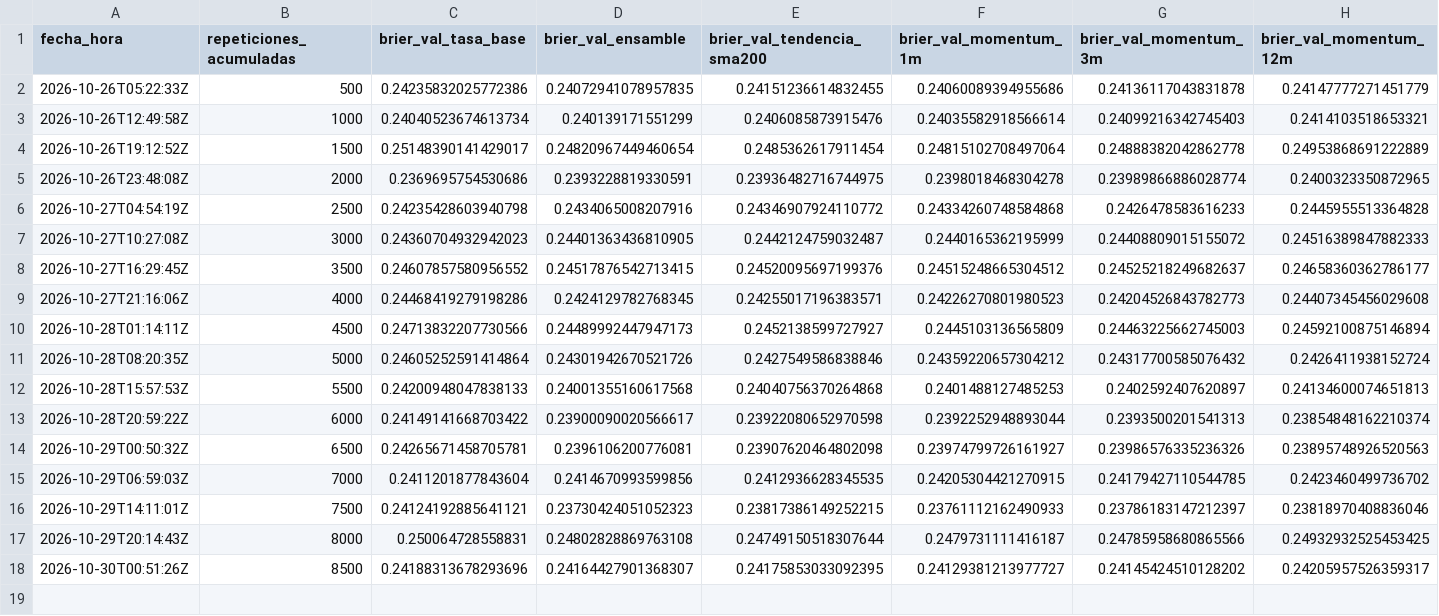
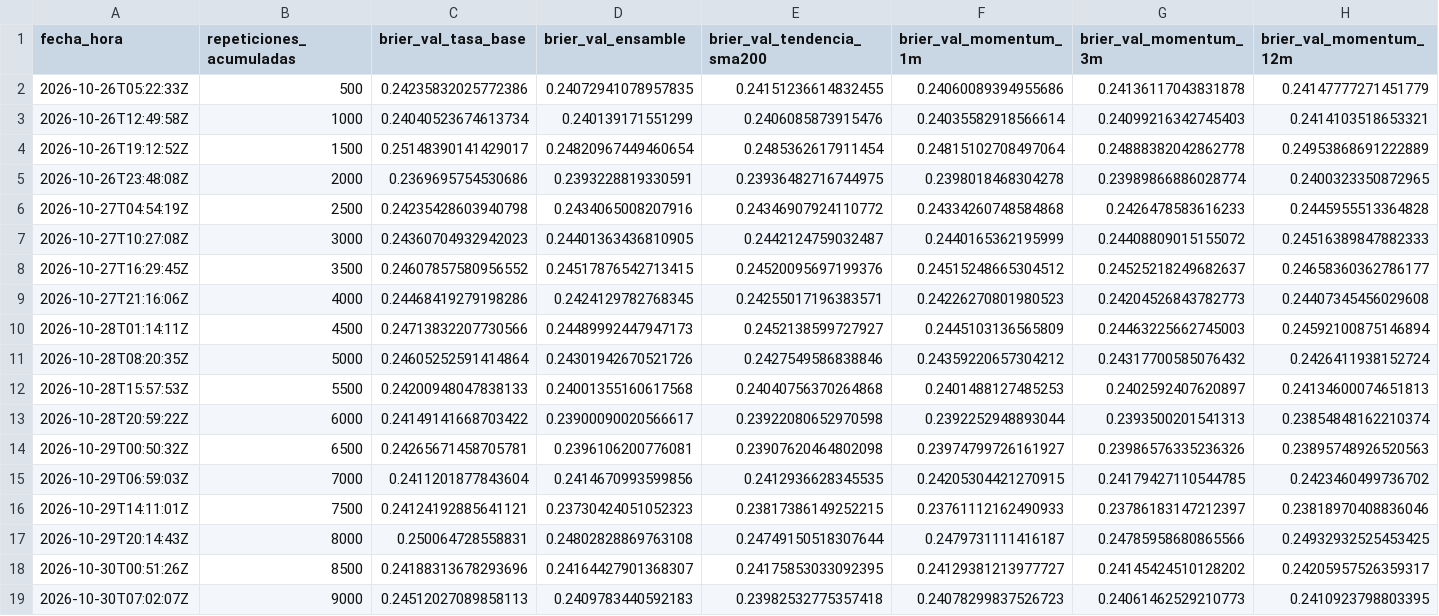
Before and after one commit to recinosr/wall-street-motor, a CSV file: resultados/gimnasio_oraculo/curva.csv, drawn as a sheet; only a part is shown; rows hold the shown columns only; the diff names each change by its address in the sheet, - before the commit and + after, or states it on an @@ line.

Commit message:
gimnasio-oraculo 2026-10-30T07:02Z

```diff
--- a/resultados/gimnasio_oraculo/curva.csv
+++ b/resultados/gimnasio_oraculo/curva.csv
+row 19: 2026-10-30T07:02:07Z | 9000 | 0.24512027089858113 | 0.2409783440592183 | 0.23982532775357418 | 0.24078299837526723 | 0.24061462529210773 | 0.2410923798803395
```
Also changed, not shown: 3 other files.
